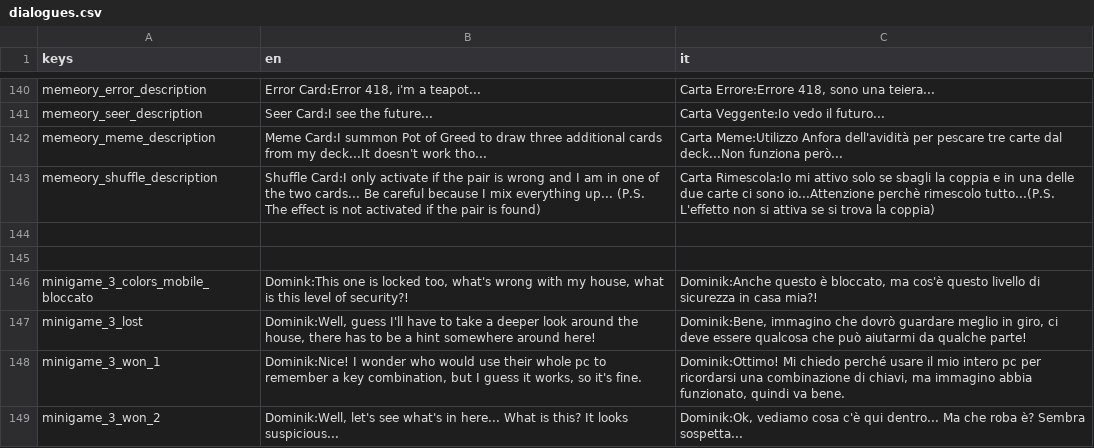
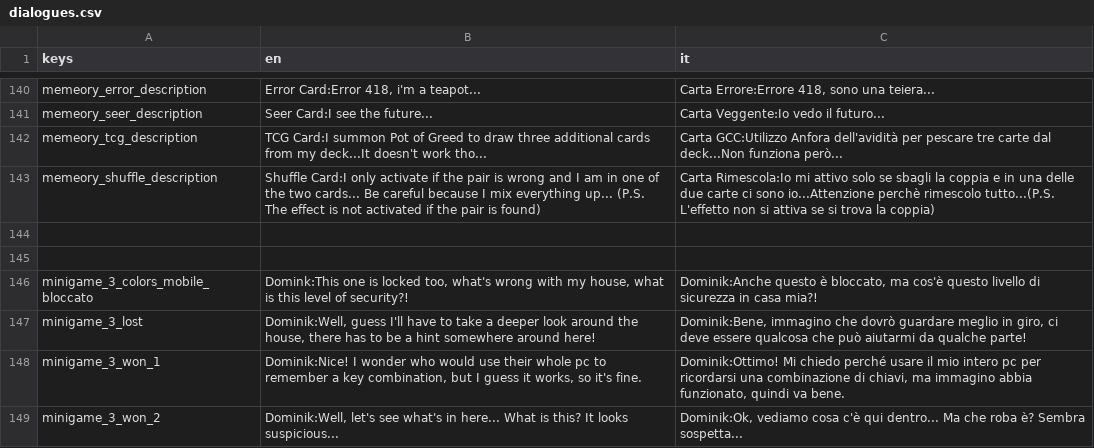
Before and after one commit to cristian-tentella/enigma-gioco, a CSV file: localization/dialogue/dialogues.csv, drawn as a sheet; only a part is shown, gaps mark what is left out.

Commit message:
tcg card

```diff
--- a/localization/dialogue/dialogues.csv
+++ b/localization/dialogue/dialogues.csv
@@ -141,3 +141,3 @@ memeory_error_description;Error Card:Error 418, i'm a teapot...;Carta Errore:Err
 memeory_seer_description;Seer Card:I see the future...;Carta Veggente:Io vedo il futuro...
-memeory_meme_description;Meme Card:I summon Pot of Greed to draw three additional cards from my deck...It doesn't work tho...;Carta Meme:Utilizzo Anfora dell'avidità per pescare tre carte dal deck...Non funziona però...
+memeory_tcg_description;TCG Card:I summon Pot of Greed to draw three additional cards from my deck...It doesn't work tho...;Carta GCC:Utilizzo Anfora dell'avidità per pescare tre carte dal deck...Non funziona però...
 memeory_shuffle_description;Shuffle Card:I only activate if the pair is wrong and I am in one of the two cards... Be careful because I mix everything up... (P.S. The effect is not activated if the pair is found);Carta Rimescola:Io mi attivo solo se sbagli la coppia e in una delle due carte ci sono io...Attenzione perchè rimescolo tutto...(P.S. L'effetto non si attiva se si trova la coppia)
```
Also changed, not shown: 6 other files.
